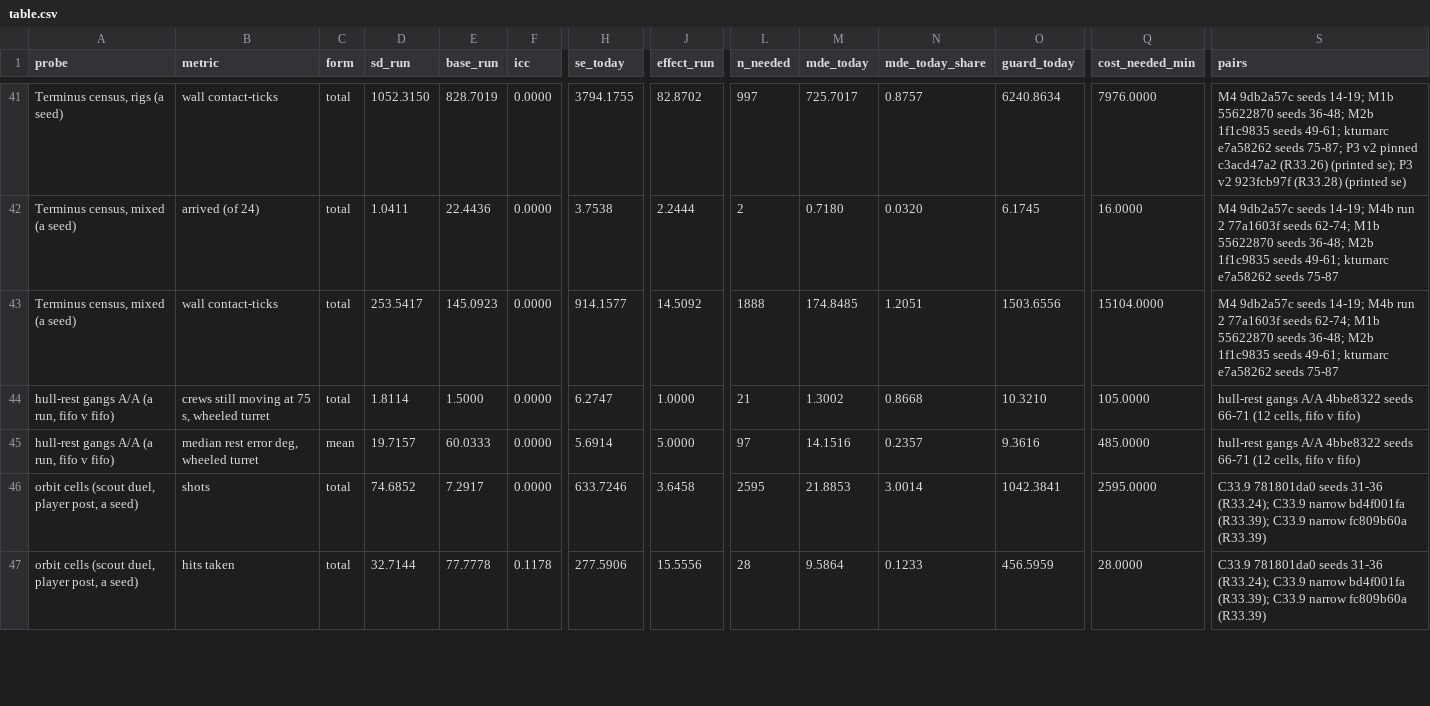
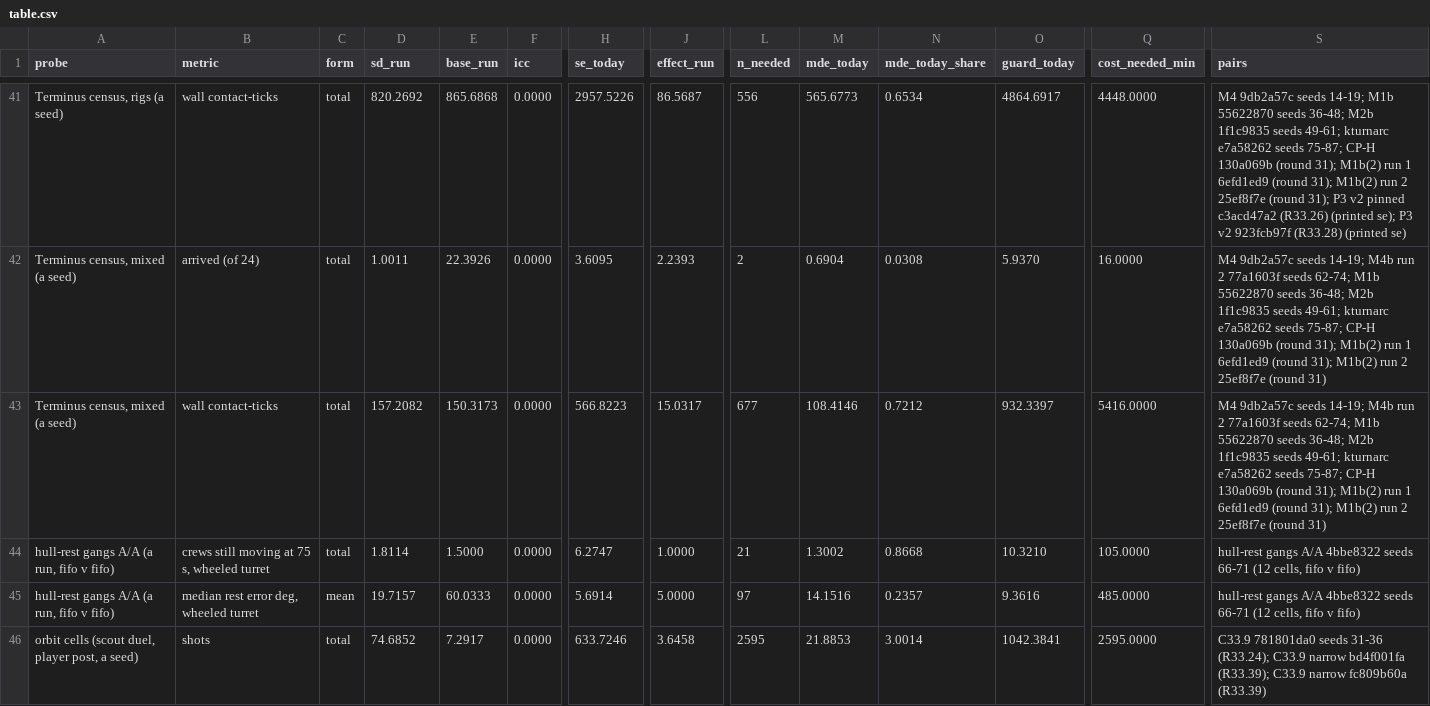
Before and after one commit to slobdell/godot, a CSV file: references/round34/planner/sizing/table.csv, drawn as a sheet; only a part is shown, gaps mark what is left out; the shorter side is filled out with more unchanged rows; the diff covers the shown part only; the diff names each change by its address in the sheet, - before the commit and + after, or states it on an @@ line.

```diff
--- a/references/round34/planner/sizing/table.csv
+++ b/references/round34/planner/sizing/table.csv
-D41 (sd_run): 1052.3150
+D41 (sd_run): 820.2692
-E41 (base_run): 828.7019
+E41 (base_run): 865.6868
-H41 (se_today): 3794.1755
+H41 (se_today): 2957.5226
-J41 (effect_run): 82.8702
+J41 (effect_run): 86.5687
-L41 (n_needed): 997
+L41 (n_needed): 556
-M41 (mde_today): 725.7017
+M41 (mde_today): 565.6773
-N41 (mde_today_share): 0.8757
+N41 (mde_today_share): 0.6534
-O41 (guard_today): 6240.8634
+O41 (guard_today): 4864.6917
-Q41 (cost_needed_min): 7976.0000
+Q41 (cost_needed_min): 4448.0000
-S41 (pairs): …seeds 75-87; P3 v2…
+S41 (pairs): …seeds 75-87; CP-H 130a069b (round 31); M1b(2) run 1 6efd1ed9 (round 31); M1b(2) run 2 25ef8f7e (round 31); P3 v2…
-D42 (sd_run): 1.0411
+D42 (sd_run): 1.0011
-E42 (base_run): 22.4436
+E42 (base_run): 22.3926
-H42 (se_today): 3.7538
+H42 (se_today): 3.6095
-J42 (effect_run): 2.2444
+J42 (effect_run): 2.2393
-M42 (mde_today): 0.7180
+M42 (mde_today): 0.6904
-N42 (mde_today_share): 0.0320
+N42 (mde_today_share): 0.0308
-O42 (guard_today): 6.1745
+O42 (guard_today): 5.9370
-S42:S43 (pairs): …e7a58262 seeds 75-87
+S42:S43 (pairs): …e7a58262 seeds 75-87; CP-H 130a069b (round 31); M1b(2) run 1 6efd1ed9 (round 31); M1b(2) run 2 25ef8f7e (round 31)
-D43 (sd_run): 253.5417
+D43 (sd_run): 157.2082
-E43 (base_run): 145.0923
+E43 (base_run): 150.3173
-H43 (se_today): 914.1577
+H43 (se_today): 566.8223
-J43 (effect_run): 14.5092
+J43 (effect_run): 15.0317
-L43 (n_needed): 1888
+L43 (n_needed): 677
-M43 (mde_today): 174.8485
+M43 (mde_today): 108.4146
-N43 (mde_today_share): 1.2051
+N43 (mde_today_share): 0.7212
-O43 (guard_today): 1503.6556
+O43 (guard_today): 932.3397
-Q43 (cost_needed_min): 15104.0000
+Q43 (cost_needed_min): 5416.0000
```
Also changed, not shown: 90 edited cells elsewhere in this file, 3 other files.
